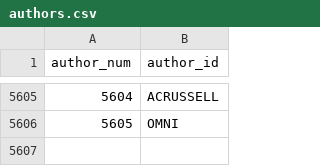
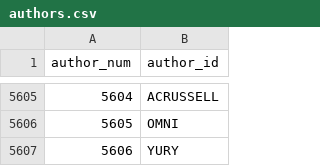
Before and after one commit to madsen/cpan-once-a-week-data, a CSV file: authors.csv, drawn as a sheet; only a part is shown, gaps mark what is left out.

Commit message:
Commit release data up to 2012-Mar-24 22:42:33

```diff
--- a/authors.csv
+++ b/authors.csv
@@ -5606 +5606,2 @@ author_num,author_id
 5605,OMNI
+5606,YURY
```
